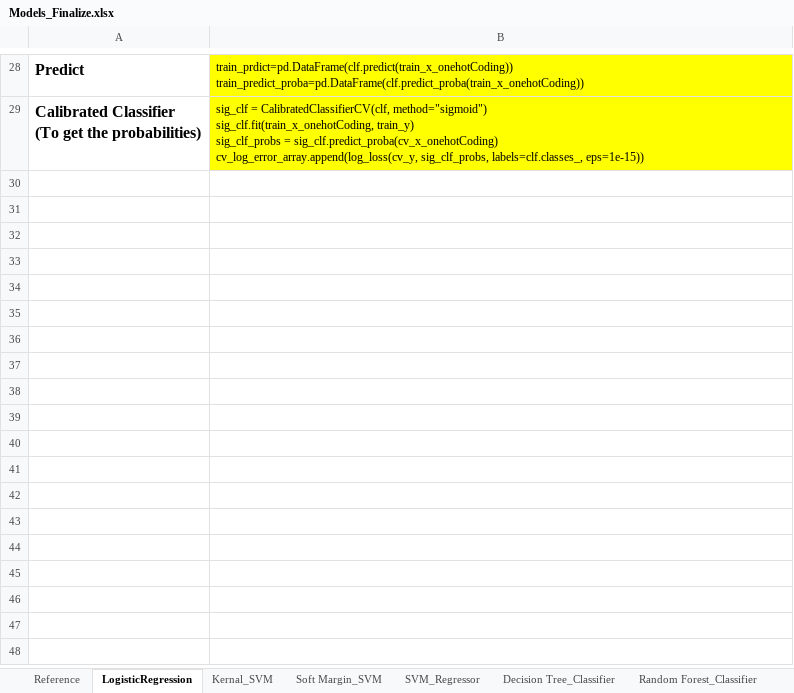
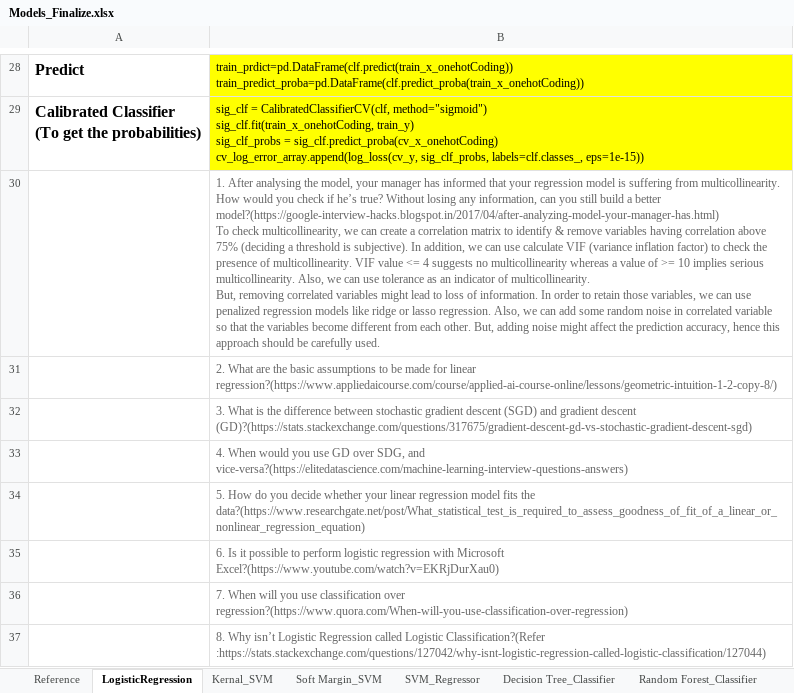
Before and after one commit to nov012017/Code, an Excel workbook: AppliedAI/Models_Finalize.xlsx, sheet LogisticRegression, drawn as a sheet; only a part is shown, gaps mark what is left out; values as stored, in another font and other column widths than the file's, no borders; ↵ is a line break in a cell; the diff names each change by its address in the sheet, - before the commit and + after, or states it on an @@ line.

```diff
--- a/AppliedAI/Models_Finalize.xlsx (sheet LogisticRegression)
+++ b/AppliedAI/Models_Finalize.xlsx (sheet LogisticRegression)
+row 30:  | 1. After analysing the model, your manager has informed that your regression model is suffering from multicollinearity. How would you check if he’s true? Without losing any information, can you still build a better model?(https://google-interview-hacks.blogspot.in/2017/04/after-analyzing-model-your-manager-has.html) ↵ To check multicollinearity, we can create a correlation matrix to identify & remove variables having correlation above 75% (deciding a threshold is subjective). In addition, we can use calculate VIF (variance inflation factor) to check the presence of multicollinearity. VIF value <= 4 suggests no multicollinearity whereas a value of >= 10 implies serious multicollinearity. Also, we can use tolerance as an indicator of multicollinearity. ↵ But, removing correlated variables might lead to loss of information. In order to retain those variables, we can use penalized regression models like ridge or lasso regression. Also, we can add some random noise in correlated variable so that the variables become different from each other. But, adding noise might affect the prediction accuracy, hence this approach should be carefully used.
+row 31:  | 2. What are the basic assumptions to be made for linear regression?(https://www.appliedaicourse.com/course/applied-ai-course-online/lessons/geometric-intuition-1-2-copy-8/)
+row 32:  | 3. What is the difference between stochastic gradient descent (SGD) and gradient descent (GD)?(https://stats.stackexchange.com/questions/317675/gradient-descent-gd-vs-stochastic-gradient-descent-sgd)
+row 33:  | 4. When would you use GD over SDG, and vice-versa?(https://elitedatascience.com/machine-learning-interview-questions-answers)
+row 34:  | 5. How do you decide whether your linear regression model fits the data?(https://www.researchgate.net/post/What_statistical_test_is_required_to_assess_goodness_of_fit_of_a_linear_or_nonlinear_regression_equation)
+row 35:  | 6. Is it possible to perform logistic regression with Microsoft Excel?(https://www.youtube.com/watch?v=EKRjDurXau0)
+row 36:  | 7. When will you use classification over regression?(https://www.quora.com/When-will-you-use-classification-over-regression)
+row 37:  | 8. Why isn’t Logistic Regression called Logistic Classification?(Refer :https://stats.stackexchange.com/questions/127042/why-isnt-logistic-regression-called-logistic-classification/127044)
```
Also changed, not shown: 3 other files.
